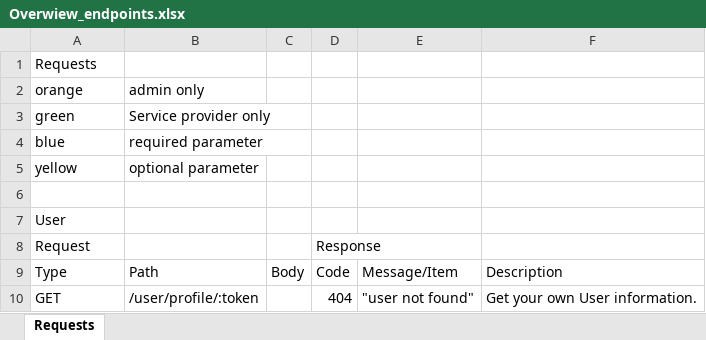
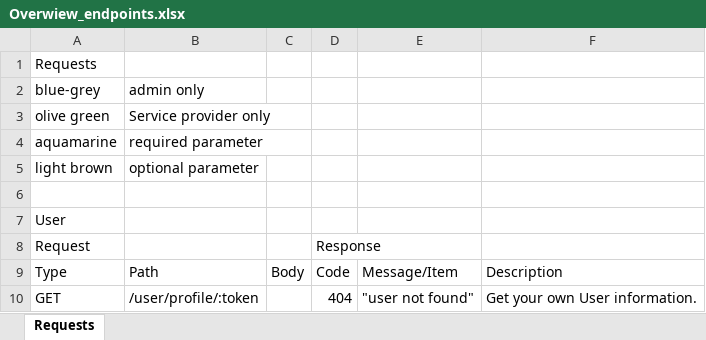
Before and after one commit to scg-unibe-ch/ese2019-team8, an Excel workbook: docs/Overwiew_endpoints.xlsx, sheet Requests, drawn as a sheet; only a part is shown; values as stored, in another font and other column widths than the file's, no cell formats; the diff names each change by its address in the sheet, - before the commit and + after, or states it on an @@ line.

```diff
--- a/docs/Overwiew_endpoints.xlsx (sheet Requests)
+++ b/docs/Overwiew_endpoints.xlsx (sheet Requests)
-A2: orange
+A2: blue-grey
-A3: green
+A3: olive green
-A4: blue
+A4: aquamarine
-A5: yellow
+A5: light brown
```
Also changed, not shown: cell formats, docs/Backend_Models.xlsx, 4 other files.
